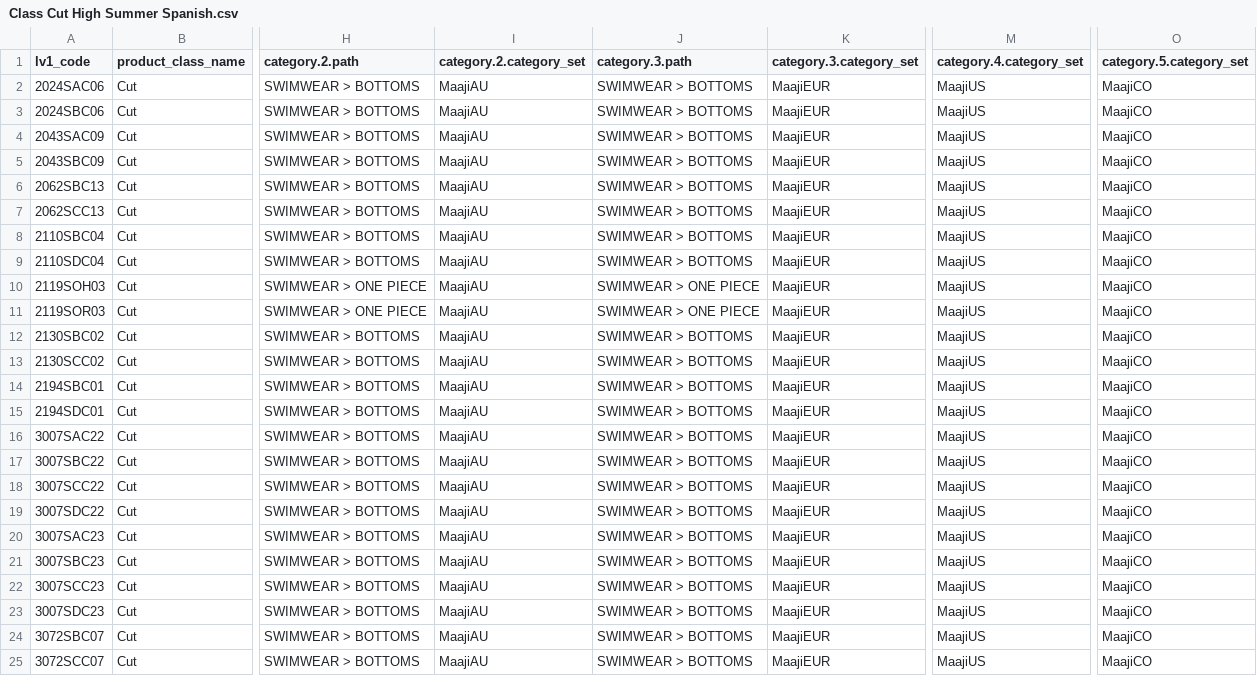
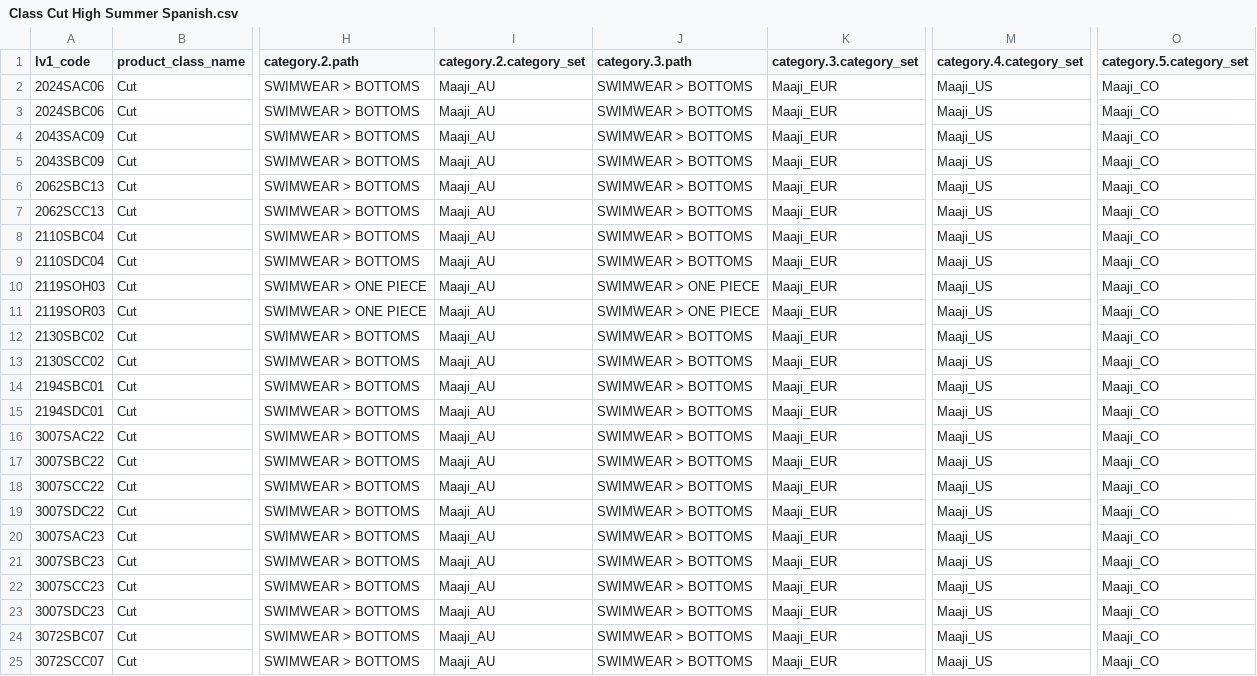
Before and after one commit to juvape/Commerce-Conect-FF, a CSV file: Archivos CSV/High Summer 2018/4 Level/Class Cut High Summer Spanish.csv, drawn as a sheet; only a part is shown, gaps mark what is left out; the diff names each change by its address in the sheet, - before the commit and + after, or states it on an @@ line.

```diff
--- a/Archivos CSV/High Summer 2018/4 Level/Class Cut High Summer Spanish.csv
+++ b/Archivos CSV/High Summer 2018/4 Level/Class Cut High Summer Spanish.csv
-I2:I25 (category.2.category_set): MaajiAU
+I2:I25 (category.2.category_set): Maaji_AU
-K2:K25 (category.3.category_set): MaajiEUR
+K2:K25 (category.3.category_set): Maaji_EUR
-M2:M25 (category.4.category_set): MaajiUS
+M2:M25 (category.4.category_set): Maaji_US
-O2:O25 (category.5.category_set): MaajiCO
+O2:O25 (category.5.category_set): Maaji_CO
```
Also changed, not shown: Archivos CSV/High Summer 2018/3 Level/Style High Summer Spanish.csv, Archivos CSV/High Summer 2018/4 Level/Class Style High Summer Spanish.csv, 18 other files.
